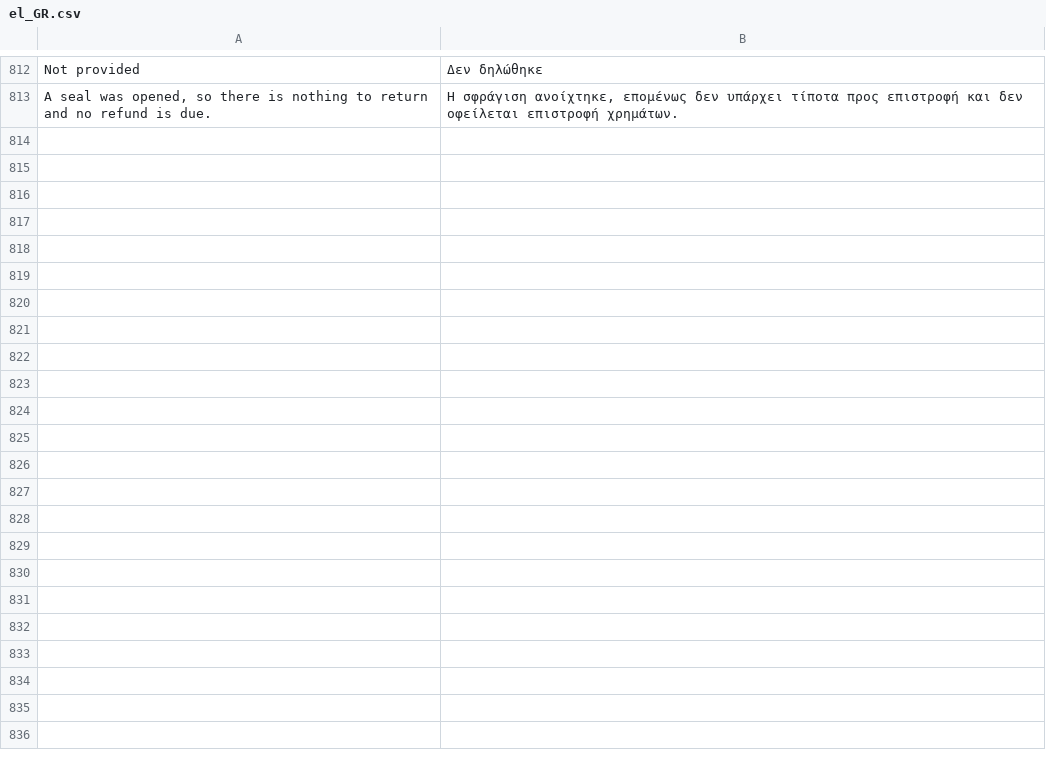
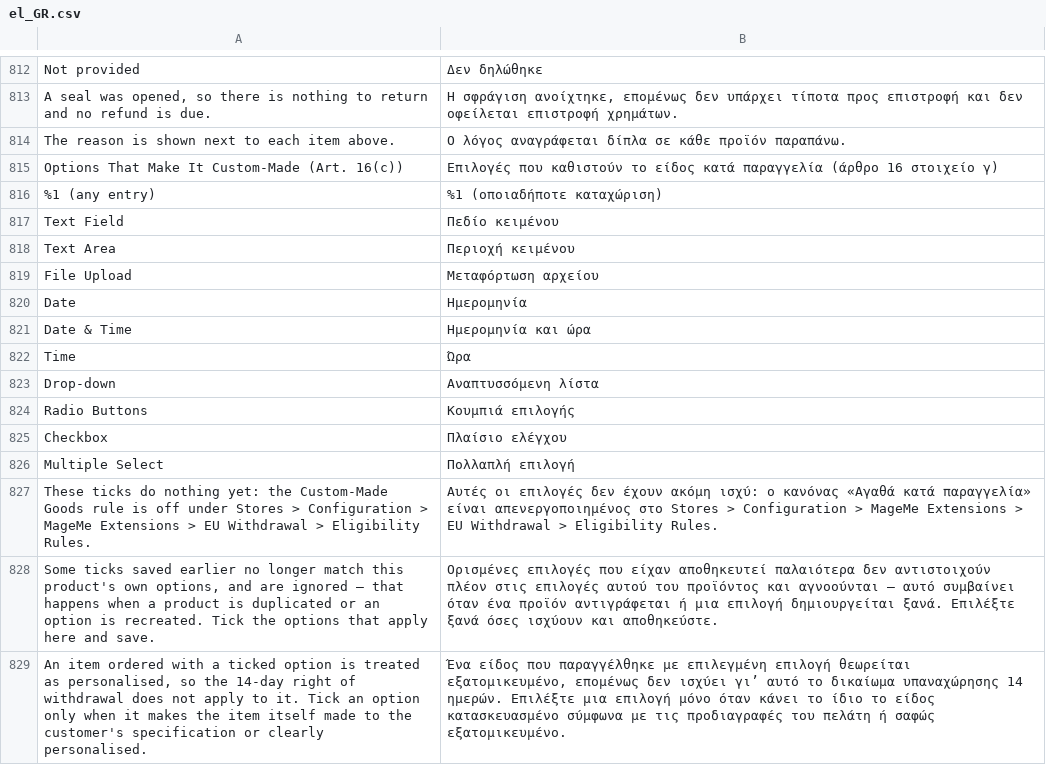
Before and after one commit to mageme/module-eu-withdrawal, a CSV file: i18n/el_GR.csv, drawn as a sheet; only a part is shown, gaps mark what is left out.

Commit message:
Release 1.1.4
+ New: A product can now count as custom-made only in the orders where the customer actually asked for the personalisation. On a product with customisable options, tick the choices that mean personalisation under "Options That Make It Custom-Made" — a keyring sold plain and engraved stays one product with one stock figure, and only the engraved orders lose the right of withdrawal.
+ New: The Article 16 exclusions (custom-made, perishable, sealed hygiene, sealed A/V) can now be set on a single variant of a configurable product or on a bundle component — until now only the flag on the product itself counted, so a shop selling a plain and a personalised version of the same item had to list them as two separate products.
- Fix: When an order has nothing left to withdraw, the note in the summary no longer tells every customer that the items are already being processed — it says that only when a request really is pending, and otherwise points at the reason shown beside each item.

```diff
--- a/i18n/el_GR.csv
+++ b/i18n/el_GR.csv
@@ -813 +813,17 @@
 "A seal was opened, so there is nothing to return and no refund is due.","Η σφράγιση ανοίχτηκε, επομένως δεν υπάρχει τίποτα προς επιστροφή και δεν οφείλεται επιστροφή χρημάτων."
+"The reason is shown next to each item above.","Ο λόγος αναγράφεται δίπλα σε κάθε προϊόν παραπάνω."
+"Options That Make It Custom-Made (Art. 16(c))","Επιλογές που καθιστούν το είδος κατά παραγγελία (άρθρο 16 στοιχείο γ)"
+"%1 (any entry)","%1 (οποιαδήποτε καταχώριση)"
+"Text Field","Πεδίο κειμένου"
+"Text Area","Περιοχή κειμένου"
+"File Upload","Μεταφόρτωση αρχείου"
+"Date","Ημερομηνία"
+"Date & Time","Ημερομηνία και ώρα"
+"Time","Ώρα"
+"Drop-down","Αναπτυσσόμενη λίστα"
+"Radio Buttons","Κουμπιά επιλογής"
+"Checkbox","Πλαίσιο ελέγχου"
+"Multiple Select","Πολλαπλή επιλογή"
+"These ticks do nothing yet: the Custom-Made Goods rule is off under Stores > Configuration > MageMe Extensions > EU Withdrawal > Eligibility Rules.","Αυτές οι επιλογές δεν έχουν ακόμη ισχύ: ο κανόνας «Αγαθά κατά παραγγελία» είναι απενεργοποιημένος στο Stores > Configuration > MageMe Extensions > EU Withdrawal > Eligibility Rules."
+"Some ticks saved earlier no longer match this product's own options, and are ignored — that happens when a product is duplicated or an option is recreated. Tick the options that apply here and save.","Ορισμένες επιλογές που είχαν αποθηκευτεί παλαιότερα δεν αντιστοιχούν πλέον στις επιλογές αυτού του προϊόντος και αγνοούνται — αυτό συμβαίνει όταν ένα προϊόν αντιγράφεται ή μια επιλογή δημιουργείται ξανά. Επιλέξτε ξανά όσες ισχύουν και αποθηκεύστε."
+"An item ordered with a ticked option is treated as personalised, so the 14-day right of withdrawal does not apply to it. Tick an option only when it makes the item itself made to the customer's specification or clearly personalised.","Ένα είδος που παραγγέλθηκε με επιλεγμένη επιλογή θεωρείται εξατομικευμένο, επομένως δεν ισχύει γι’ αυτό το δικαίωμα υπαναχώρησης 14 ημερών. Επιλέξτε μια επιλογή μόνο όταν κάνει το ίδιο το είδος κατασκευασμένο σύμφωνα με τις προδιαγραφές του πελάτη ή σαφώς εξατομικευμένο."
```
Also changed, not shown: i18n/bg_BG.csv, i18n/fr_FR.csv, 38 other files.
